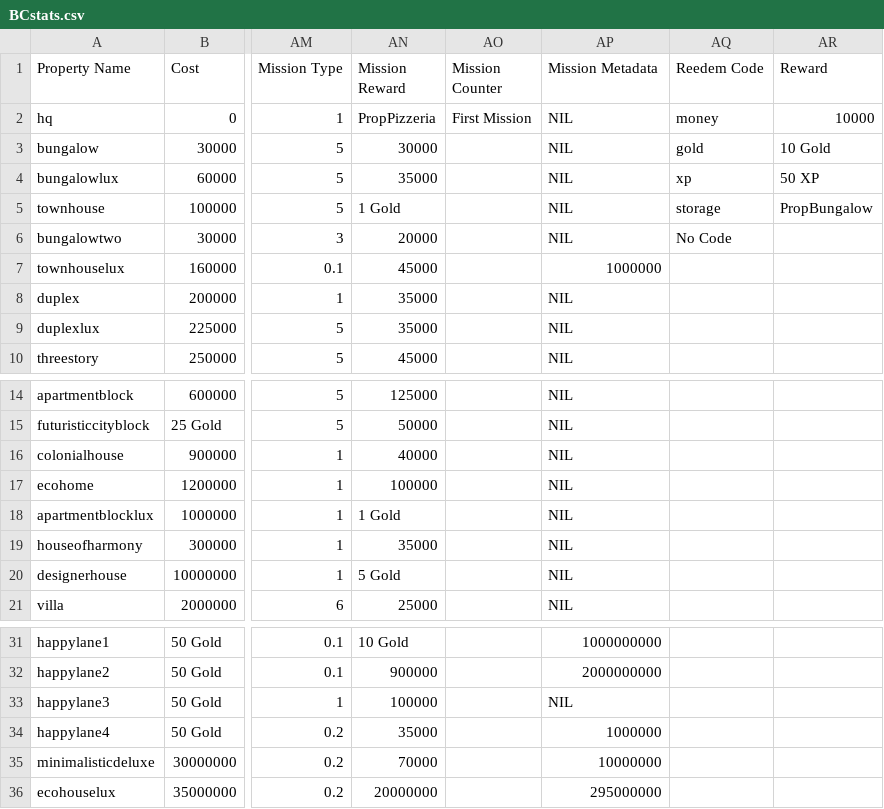
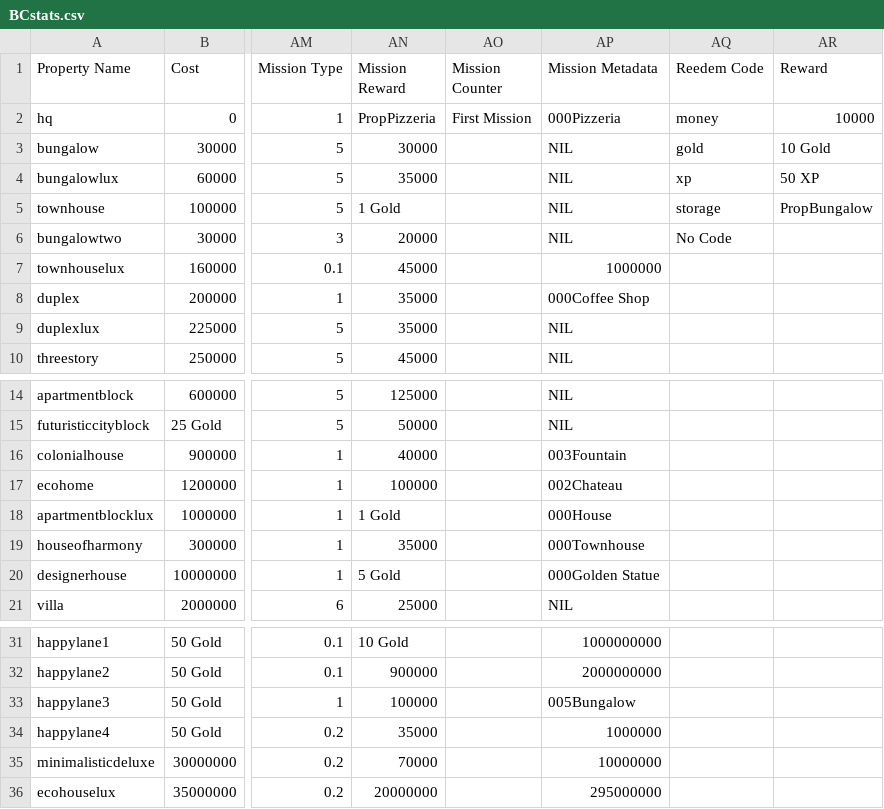
Before and after one commit to Zaiqin/ZQStudios, a CSV file: BCstats.csv, drawn as a sheet; only a part is shown, gaps mark what is left out; the diff names each change by its address in the sheet, - before the commit and + after, or states it on an @@ line.

Commit message:
Update BCstats.csv

```diff
--- a/BCstats.csv
+++ b/BCstats.csv
-AP2 (Mission Metadata): NIL
+AP2 (Mission Metadata): 000Pizzeria
-AP8 (Mission Metadata): NIL
+AP8 (Mission Metadata): 000Coffee Shop
-AP16 (Mission Metadata): NIL
+AP16 (Mission Metadata): 003Fountain
-AP17 (Mission Metadata): NIL
+AP17 (Mission Metadata): 002Chateau
-AP18 (Mission Metadata): NIL
+AP18 (Mission Metadata): 000House
-AP19 (Mission Metadata): NIL
+AP19 (Mission Metadata): 000Townhouse
-AP20 (Mission Metadata): NIL
+AP20 (Mission Metadata): 000Golden Statue
-AP33 (Mission Metadata): NIL
+AP33 (Mission Metadata): 005Bungalow
```
